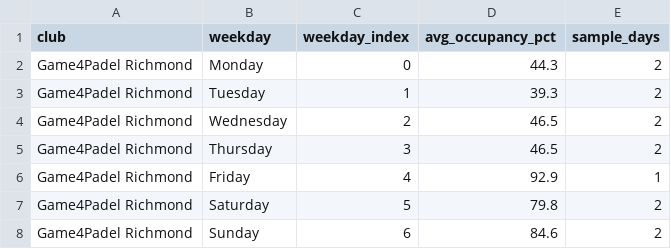
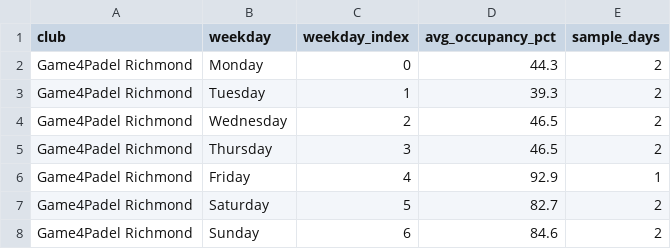
Before and after one commit to sarthakrungta/padel-tracker, a CSV file: analysis/summary_by_weekday.csv, drawn as a sheet.

```diff
--- a/analysis/summary_by_weekday.csv
+++ b/analysis/summary_by_weekday.csv
@@ -6,3 +6,3 @@ Game4Padel Richmond,Thursday,3,46.5,2
 Game4Padel Richmond,Friday,4,92.9,1
-Game4Padel Richmond,Saturday,5,79.8,2
+Game4Padel Richmond,Saturday,5,82.7,2
 Game4Padel Richmond,Sunday,6,84.6,2
```
Also changed, not shown: analysis/summary_by_day.csv, analysis/summary_by_hour.csv, 4 other files.
